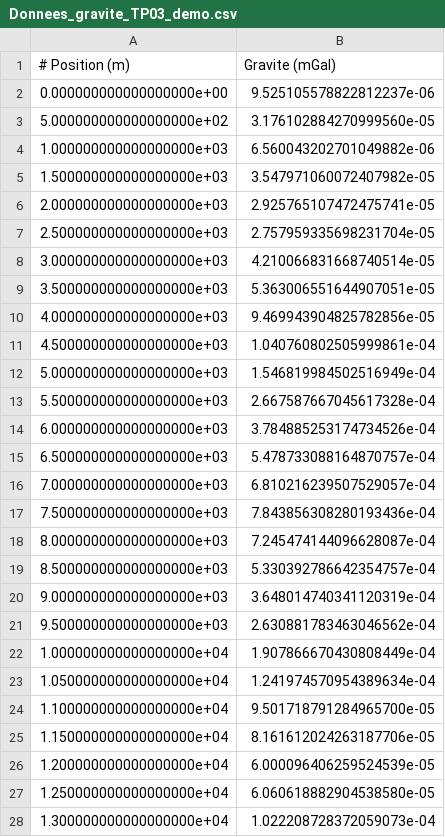
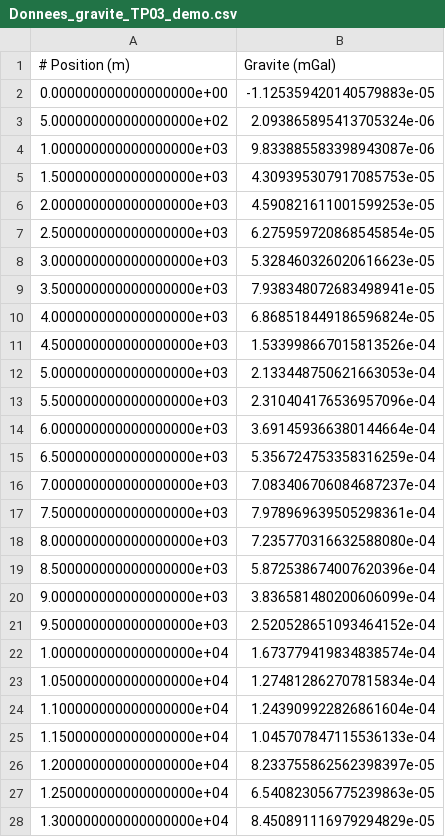
Before and after one commit to clberube/GLQ2200TA, a CSV file: TP03/Donnees_gravite_TP03_demo.csv, drawn as a sheet; only a part is shown; the diff covers the shown part only.

Commit message:
TP03

```diff
--- a/TP03/Donnees_gravite_TP03_demo.csv
+++ b/TP03/Donnees_gravite_TP03_demo.csv
@@ -1,28 +1,28 @@
 # Position (m), Gravite (mGal)
-0.000000000000000000e+00,9.525105578822812237e-06
-5.000000000000000000e+02,3.176102884270999560e-05
-1.000000000000000000e+03,6.560043202701049882e-06
-1.500000000000000000e+03,3.547971060072407982e-05
-2.000000000000000000e+03,2.925765107472475741e-05
-2.500000000000000000e+03,2.757959335698231704e-05
-3.000000000000000000e+03,4.210066831668740514e-05
-3.500000000000000000e+03,5.363006551644907051e-05
-4.000000000000000000e+03,9.469943904825782856e-05
-4.500000000000000000e+03,1.040760802505999861e-04
-5.000000000000000000e+03,1.546819984502516949e-04
-5.500000000000000000e+03,2.667587667045617328e-04
-6.000000000000000000e+03,3.784885253174734526e-04
-6.500000000000000000e+03,5.478733088164870757e-04
-7.000000000000000000e+03,6.810216239507529057e-04
-7.500000000000000000e+03,7.843856308280193436e-04
-8.000000000000000000e+03,7.245474144096628087e-04
-8.500000000000000000e+03,5.330392786642354757e-04
-9.000000000000000000e+03,3.648014740341120319e-04
-9.500000000000000000e+03,2.630881783463046562e-04
-1.000000000000000000e+04,1.907866670430808449e-04
-1.050000000000000000e+04,1.241974570954389634e-04
-1.100000000000000000e+04,9.501718791284965700e-05
-1.150000000000000000e+04,8.161612024263187706e-05
-1.200000000000000000e+04,6.000096406259524539e-05
-1.250000000000000000e+04,6.060618882904538580e-05
-1.300000000000000000e+04,1.022208728372059073e-04
+0.000000000000000000e+00,-1.125359420140579883e-05
+5.000000000000000000e+02,2.093865895413705324e-06
+1.000000000000000000e+03,9.833885583398943087e-06
+1.500000000000000000e+03,4.309395307917085753e-05
+2.000000000000000000e+03,4.590821611001599253e-05
+2.500000000000000000e+03,6.275959720868545854e-05
+3.000000000000000000e+03,5.328460326020616623e-05
+3.500000000000000000e+03,7.938348072683498941e-05
+4.000000000000000000e+03,6.868518449186596824e-05
+4.500000000000000000e+03,1.533998667015813526e-04
+5.000000000000000000e+03,2.133448750621663053e-04
+5.500000000000000000e+03,2.310404176536957096e-04
+6.000000000000000000e+03,3.691459366380144664e-04
+6.500000000000000000e+03,5.356724753358316259e-04
+7.000000000000000000e+03,7.083406706084687237e-04
+7.500000000000000000e+03,7.978969639505298361e-04
+8.000000000000000000e+03,7.235770316632588080e-04
+8.500000000000000000e+03,5.872538674007620396e-04
+9.000000000000000000e+03,3.836581480200606099e-04
+9.500000000000000000e+03,2.520528651093464152e-04
+1.000000000000000000e+04,1.673779419834838574e-04
+1.050000000000000000e+04,1.274812862707815834e-04
+1.100000000000000000e+04,1.243909922826861604e-04
+1.150000000000000000e+04,1.045707847115536133e-04
+1.200000000000000000e+04,8.233755862562398397e-05
+1.250000000000000000e+04,6.540823056775239863e-05
+1.300000000000000000e+04,8.450891116979294829e-05
```
Also changed, not shown: 73 edited cells elsewhere in this file.
